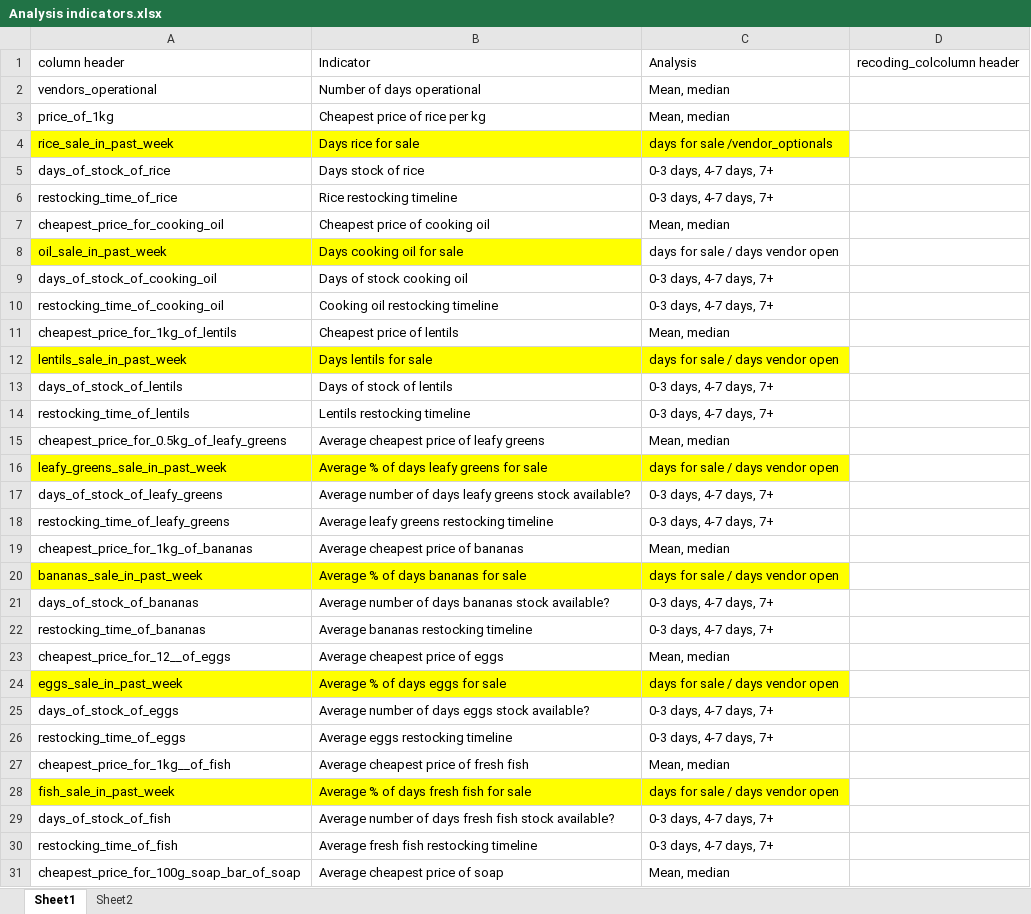
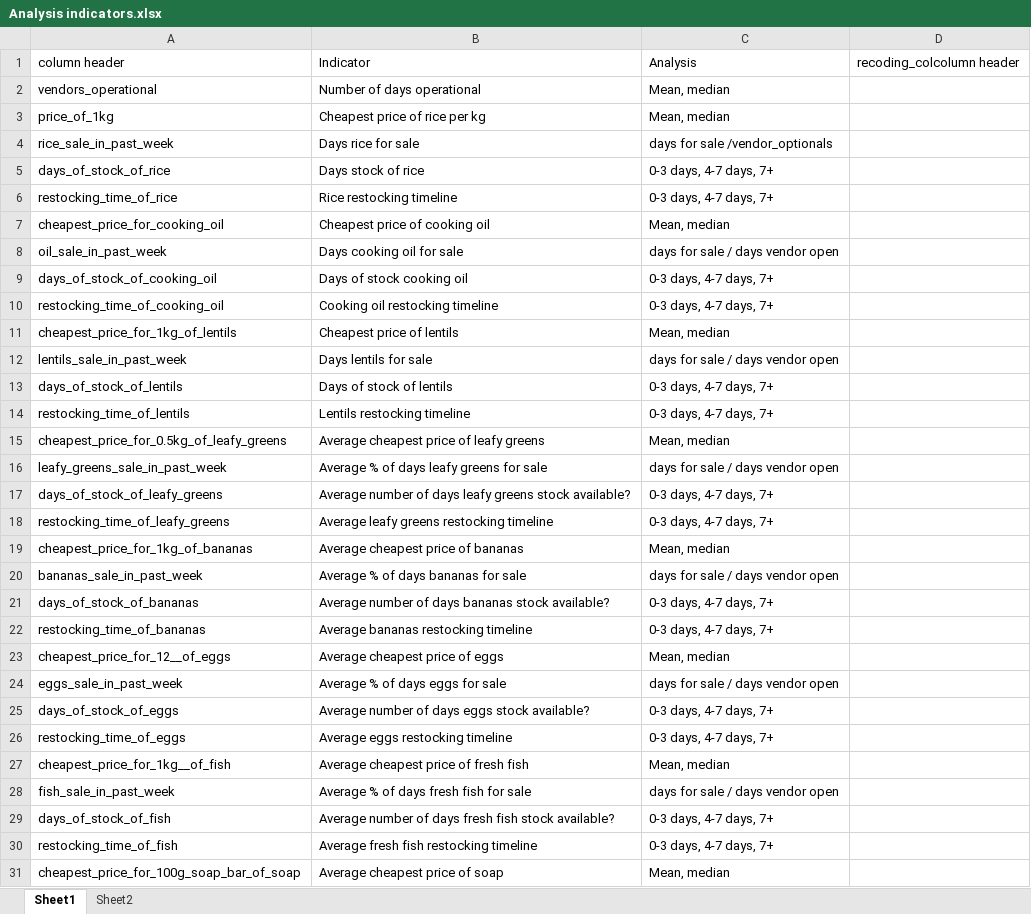
Before and after one commit to zackarno/bgd_covid19, an Excel workbook: inputs/dap/Analysis indicators.xlsx, sheet Sheet1, drawn as a sheet; only a part is shown; values as stored, in another font and other column widths than the file's, no borders; the diff covers the shown part only; the diff names each change by its address in the sheet, - before the commit and + after, or states it on an @@ line.

```diff
--- a/inputs/dap/Analysis indicators.xlsx (sheet Sheet1)
+++ b/inputs/dap/Analysis indicators.xlsx (sheet Sheet1)
-A4:C4 fill: #FFFF00
+A4:C4 fill: none
-A8:B8 fill: #FFFF00
+A8:B8 fill: none
-A12:C12 fill: #FFFF00
+A12:C12 fill: none
-A16:C16 fill: #FFFF00
+A16:C16 fill: none
-A20:C20 fill: #FFFF00
+A20:C20 fill: none
-A24:C24 fill: #FFFF00
+A24:C24 fill: none
-A28:C28 fill: #FFFF00
+A28:C28 fill: none
```
Also changed, not shown: cell formats elsewhere in this sheet, sheet Sheet2, 2 other files.
